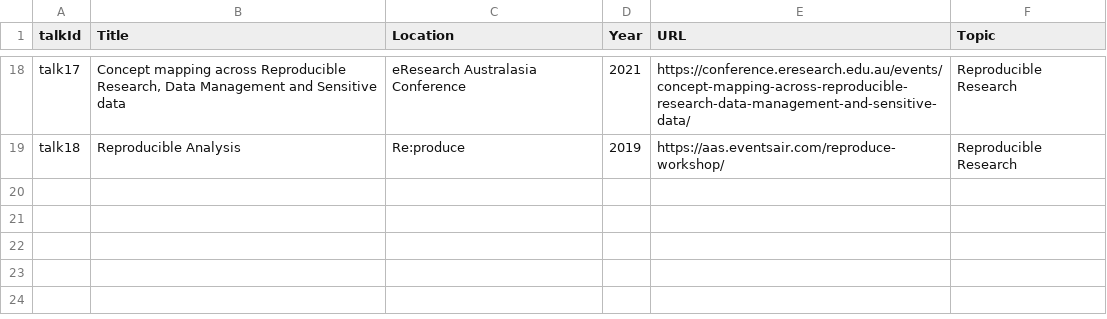
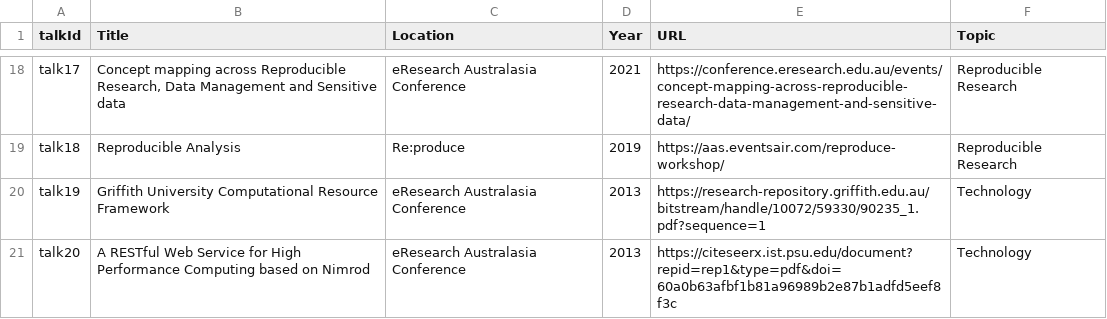
Before and after one commit to amandamiotto/amandamiotto.github.io, a CSV file: _data/talks.csv, drawn as a sheet; only a part is shown, gaps mark what is left out; the diff names each change by its address in the sheet, - before the commit and + after, or states it on an @@ line.

Commit message:
Update talks.csv

```diff
--- a/_data/talks.csv
+++ b/_data/talks.csv
+row 20: talk19 | Griffith University Computational Resource Framework | eResearch Australasia Conference | 2013 | https://research-repository.griffith.edu.au/bitstream/handle/10072/59330/90235_1.pdf?sequence=1 | Technology
+row 21: talk20 | A RESTful Web Service for High Performance Computing based on Nimrod | eResearch Australasia Conference | 2013 | https://citeseerx.ist.psu.edu/document?repid=rep1&type=pdf&doi=60a0b63afbf1b81a96989b2e87b1adfd5eef8f3c | Technology
```
